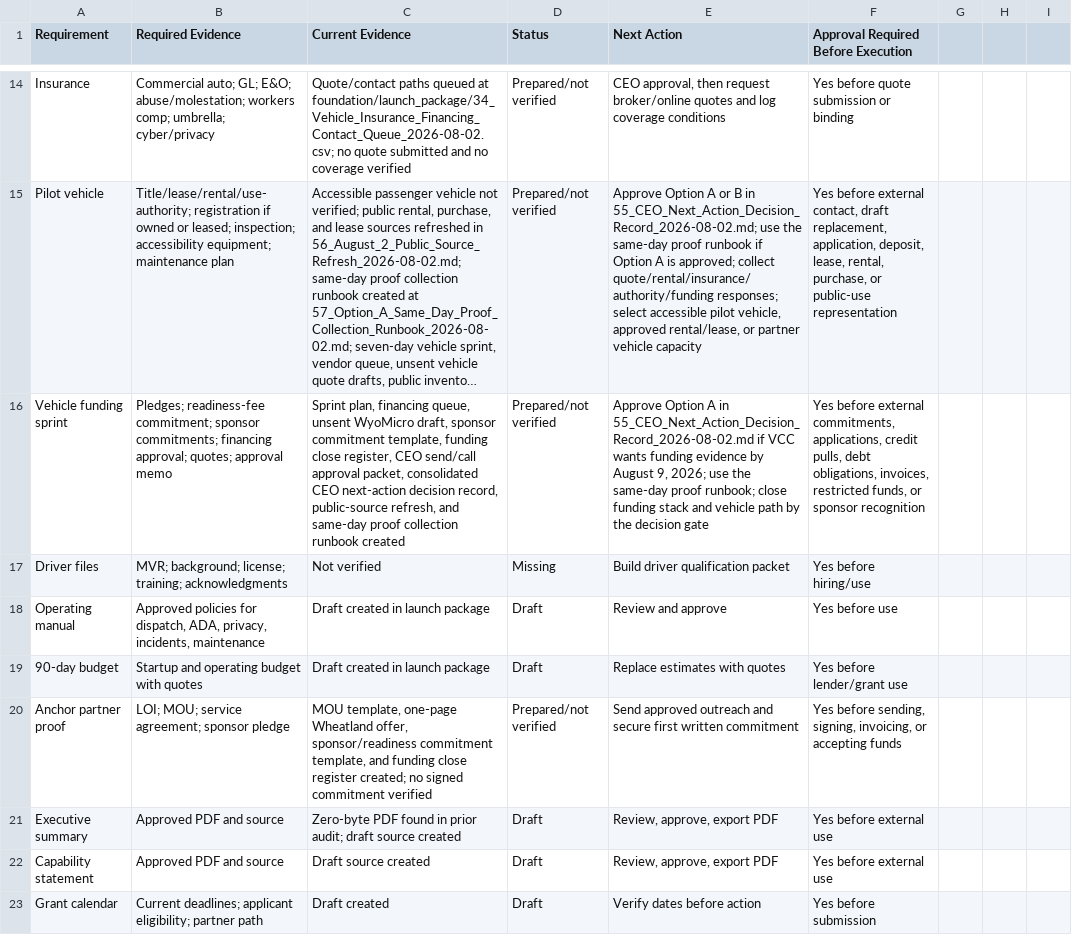
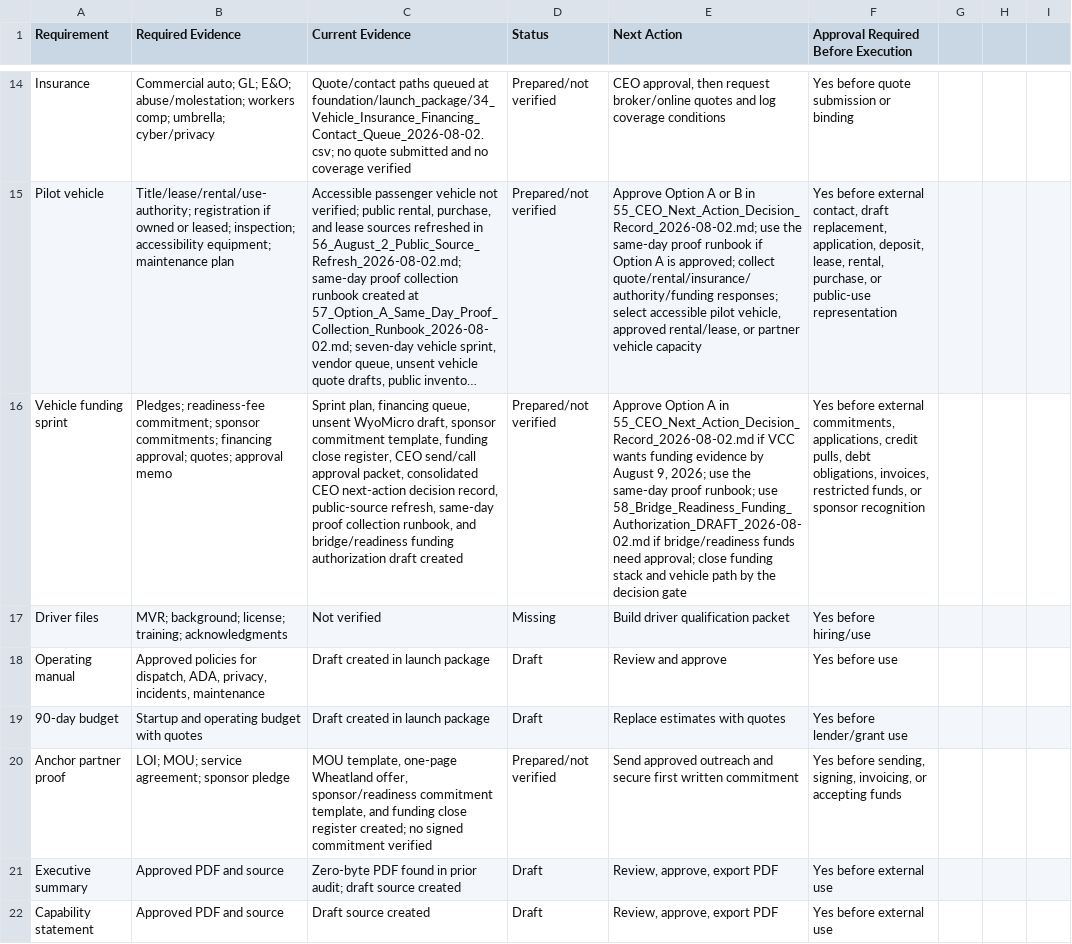
Before and after one commit to DOCS-8404-LOGISTICS-NEMT/VCC, a CSV file: foundation/launch_package/11_Evidence_Register.csv, drawn as a sheet; only a part is shown, gaps mark what is left out; the shorter side is filled out with more unchanged rows; long unchanged cells end in …; the diff names each change by its address in the sheet, - before the commit and + after, or states it on an @@ line.

```diff
--- a/foundation/launch_package/11_Evidence_Register.csv
+++ b/foundation/launch_package/11_Evidence_Register.csv
-C16 (Current Evidence): …public-source refresh, and same-day proof collection runbook created
+C16 (Current Evidence): …public-source refresh, same-day proof collection runbook, and bridge/readiness funding authorization draft created
-E16 (Next Action): …proof runbook; close funding…
+E16 (Next Action): …proof runbook; use 58_Bridge_Readiness_Funding_Authorization_DRAFT_2026-08-02.md if bridge/readiness funds need approval; close funding…
```
Also changed, not shown: foundation/launch_package/40_August_9_Funding_Close_Register_2026-08-02.csv, 5 other files.
